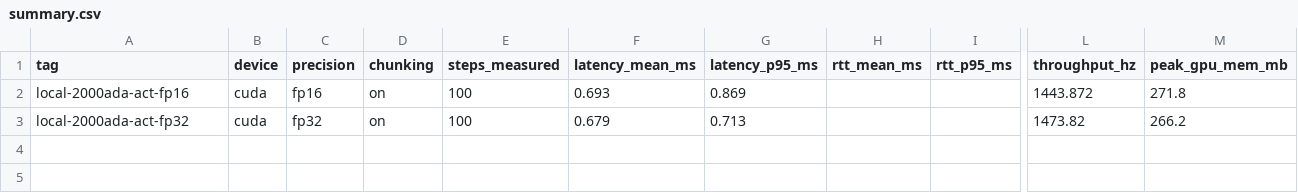
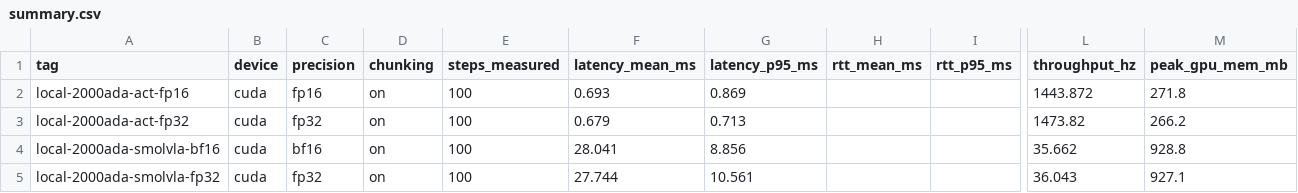
Before and after one commit to TaoWangRUB/smolvla-edge-nx, a CSV file: benchmarks/results/summary.csv, drawn as a sheet; only a part is shown, gaps mark what is left out; rows hold the shown columns only; the diff names each change by its address in the sheet, - before the commit and + after, or states it on an @@ line.

Commit message:
bench: support language-conditioned policies; add SmolVLA latency rows
bench.py now remaps dataset image keys onto the policy's expected features and
pre-tokenizes the task string (same treatment as infer.py), so SmolVLA-family
policies can be benchmarked. New rows (RTX 2000 Ada): smolvla_base fp32/bf16 —
mean 27.7/28.0 ms (36 Hz) vs ACT's 0.68 ms (1474 Hz); p95 ~9-11 ms < mean shows
the chunk-boundary VLM prefill dominating the average. Peak mem 927 vs 266 MB.

```diff
--- a/benchmarks/results/summary.csv
+++ b/benchmarks/results/summary.csv
+row 4: local-2000ada-smolvla-bf16 | cuda | bf16 | on | 100 | 28.041 | 8.856 |  |  | 35.662 | 928.8
+row 5: local-2000ada-smolvla-fp32 | cuda | fp32 | on | 100 | 27.744 | 10.561 |  |  | 36.043 | 927.1
```
Also changed, not shown: 1 other file.
